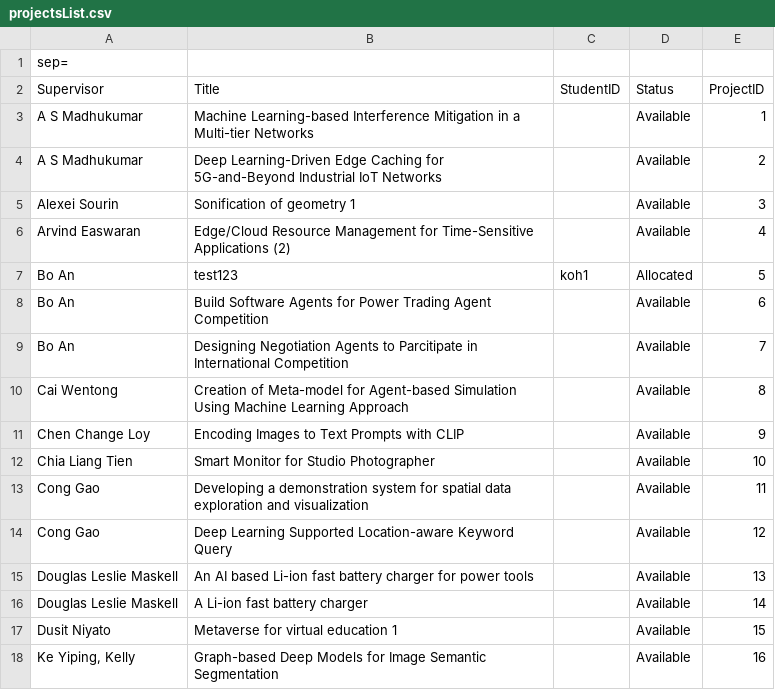
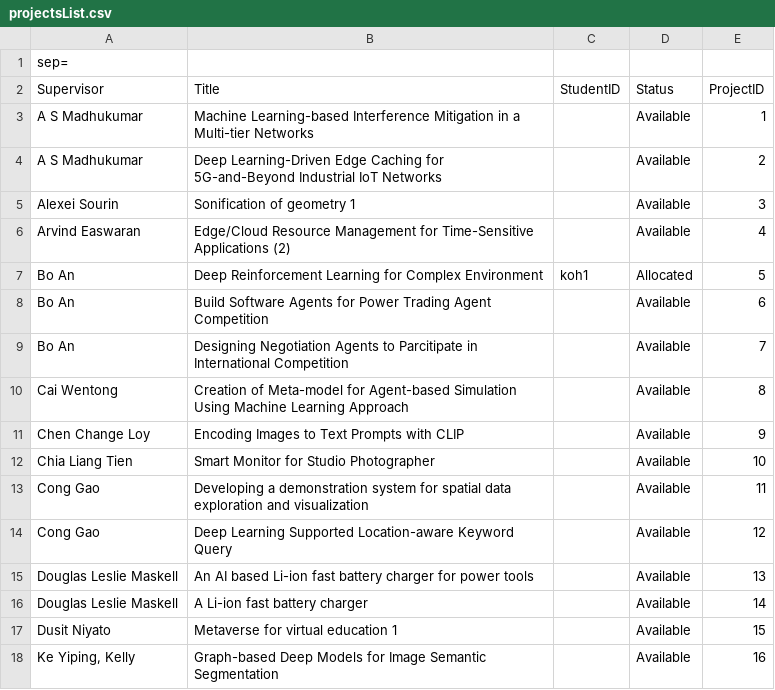
Before and after one commit to geraldd-d/SC2002-FYPManager, a CSV file: data/projectsList.csv, drawn as a sheet.

```diff
--- a/data/projectsList.csv
+++ b/data/projectsList.csv
@@ -6,3 +6,3 @@ Alexei Sourin;Sonification of geometry 1;;Available;3
 Arvind Easwaran;Edge/Cloud Resource Management for Time-Sensitive Applications (2);;Available;4
-Bo An;test123;koh1;Allocated;5
+Bo An;Deep Reinforcement Learning for Complex Environment;koh1;Allocated;5
 Bo An;Build Software Agents for Power Trading Agent Competition;;Available;6
```
Also changed, not shown: 5 other files.
